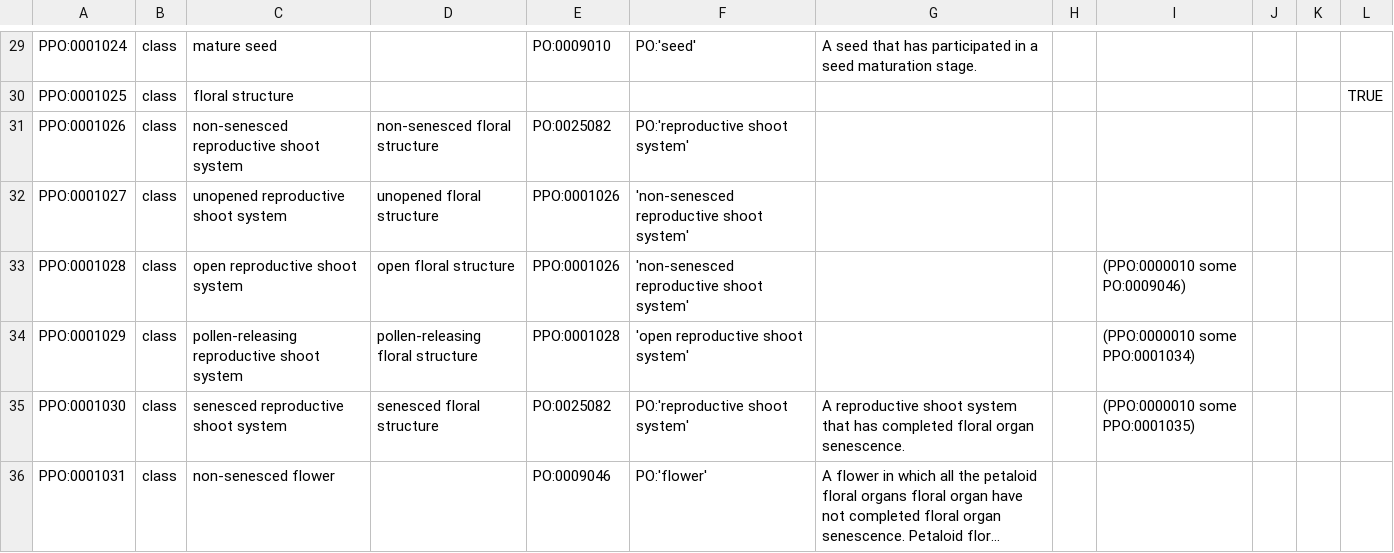
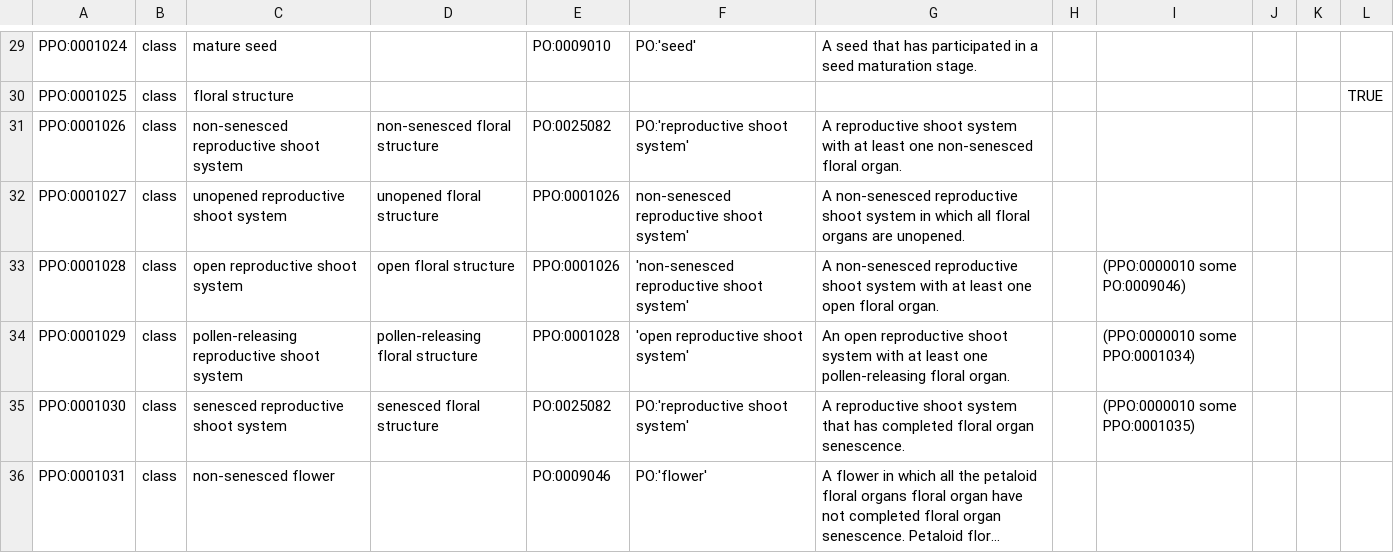
Before and after one commit to PlantPhenoOntology/ppo, a TSV file: src/templates/PPO_plant_structures.tsv, drawn as a sheet; only a part is shown, gaps mark what is left out; long unchanged cells end in ….

Commit message:
Added definitions for 'X reproductive shoot system' terms

```diff
--- a/src/templates/PPO_plant_structures.tsv
+++ b/src/templates/PPO_plant_structures.tsv
@@ -30,6 +30,6 @@ PPO:0001024	class	mature seed		PO:0009010	PO:'seed'	A seed that has participated
 PPO:0001025	class	floral structure									TRUE
-PPO:0001026	class	non-senesced reproductive shoot system	non-senesced floral structure	PO:0025082	PO:'reproductive shoot system'						
-PPO:0001027	class	unopened reproductive shoot system	unopened floral structure	PPO:0001026	'non-senesced reproductive shoot system'						
-PPO:0001028	class	open reproductive shoot system	open floral structure	PPO:0001026	'non-senesced reproductive shoot system'			(PPO:0000010 some PO:0009046)			
-PPO:0001029	class	pollen-releasing reproductive shoot system	pollen-releasing floral structure	PPO:0001028	'open reproductive shoot system'			(PPO:0000010 some PPO:0001034)			
+PPO:0001026	class	non-senesced reproductive shoot system	non-senesced floral structure	PO:0025082	PO:'reproductive shoot system'	A reproductive shoot system with at least one non-senesced floral organ.					
+PPO:0001027	class	unopened reproductive shoot system	unopened floral structure	PPO:0001026	non-senesced reproductive shoot system'	A non-senesced reproductive shoot system in which all floral organs are unopened.					
+PPO:0001028	class	open reproductive shoot system	open floral structure	PPO:0001026	'non-senesced reproductive shoot system'	A non-senesced reproductive shoot system with at least one open floral organ.		(PPO:0000010 some PO:0009046)			
+PPO:0001029	class	pollen-releasing reproductive shoot system	pollen-releasing floral structure	PPO:0001028	'open reproductive shoot system'	An open reproductive shoot system with at least one pollen-releasing floral organ.		(PPO:0000010 some PPO:0001034)			
 PPO:0001030	class	senesced reproductive shoot system	senesced floral structure	PO:0025082	PO:'reproductive shoot system'	A reproductive shoot system that has completed floral organ senescence.		(PPO:0000010 some PPO:0001035)			
```
